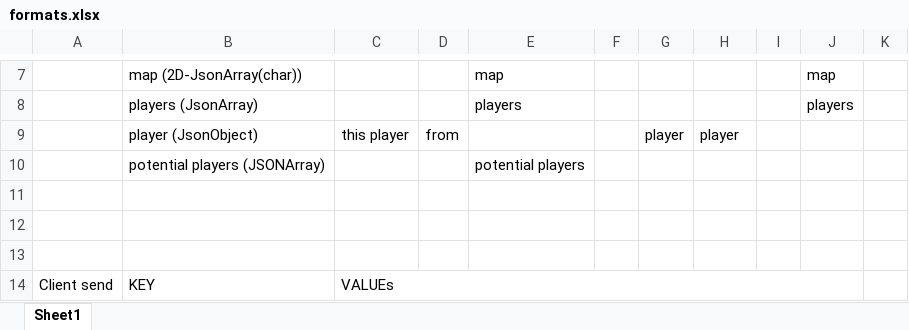
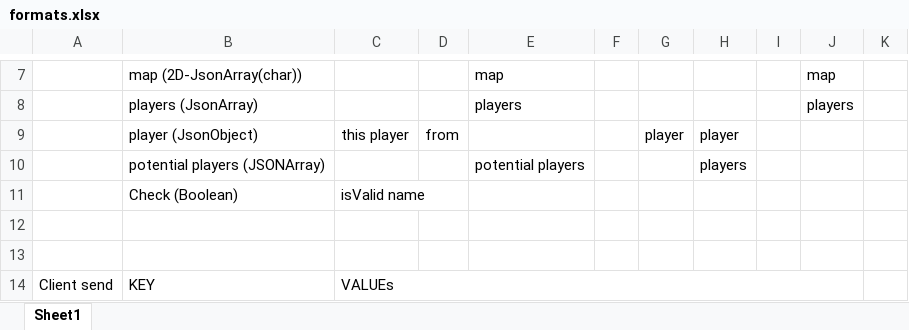
Before and after one commit to reporkey/Scrabble-Game, an Excel workbook: formats.xlsx, sheet Sheet1, drawn as a sheet; only a part is shown, gaps mark what is left out; values as stored, in another font and other column widths than the file's, no borders; the diff names each change by its address in the sheet, - before the commit and + after, or states it on an @@ line.

```diff
--- a/formats.xlsx (sheet Sheet1)
+++ b/formats.xlsx (sheet Sheet1)
-H10: (empty)
+H10: players
-row 11: (empty)
+row 11:  | Check (Boolean) | isValid name
```
Also changed, not shown: 17 other files.
